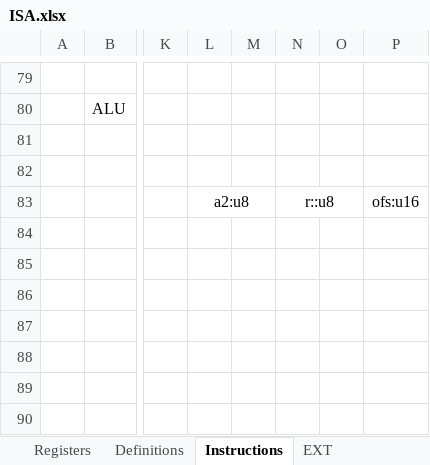
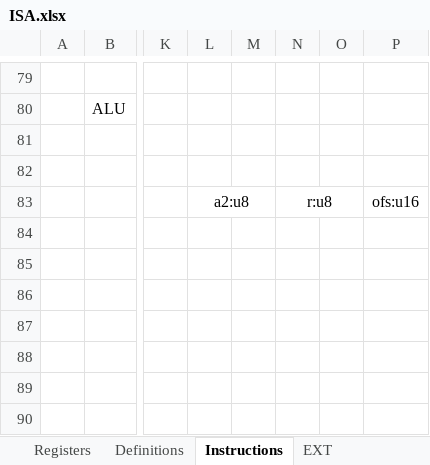
Before and after one commit to arg7/vcda, an Excel workbook: ISA.xlsx, sheet Instructions, drawn as a sheet; only a part is shown, gaps mark what is left out; values as stored, in another font and other column widths than the file's, no borders; the diff names each change by its address in the sheet, - before the commit and + after, or states it on an @@ line.

```diff
--- a/ISA.xlsx (sheet Instructions)
+++ b/ISA.xlsx (sheet Instructions)
-N83: r::u8
+N83: r:u8
```
Also changed, not shown: sheet Registers, 5 other files.
